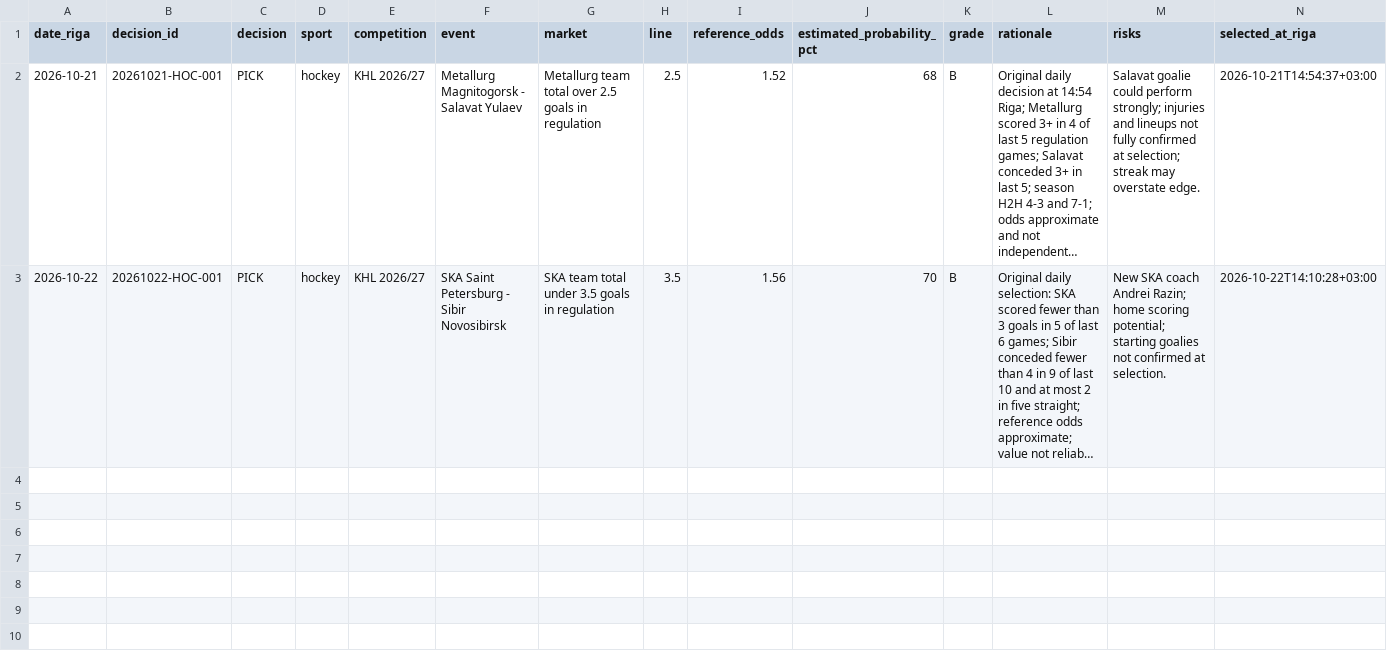
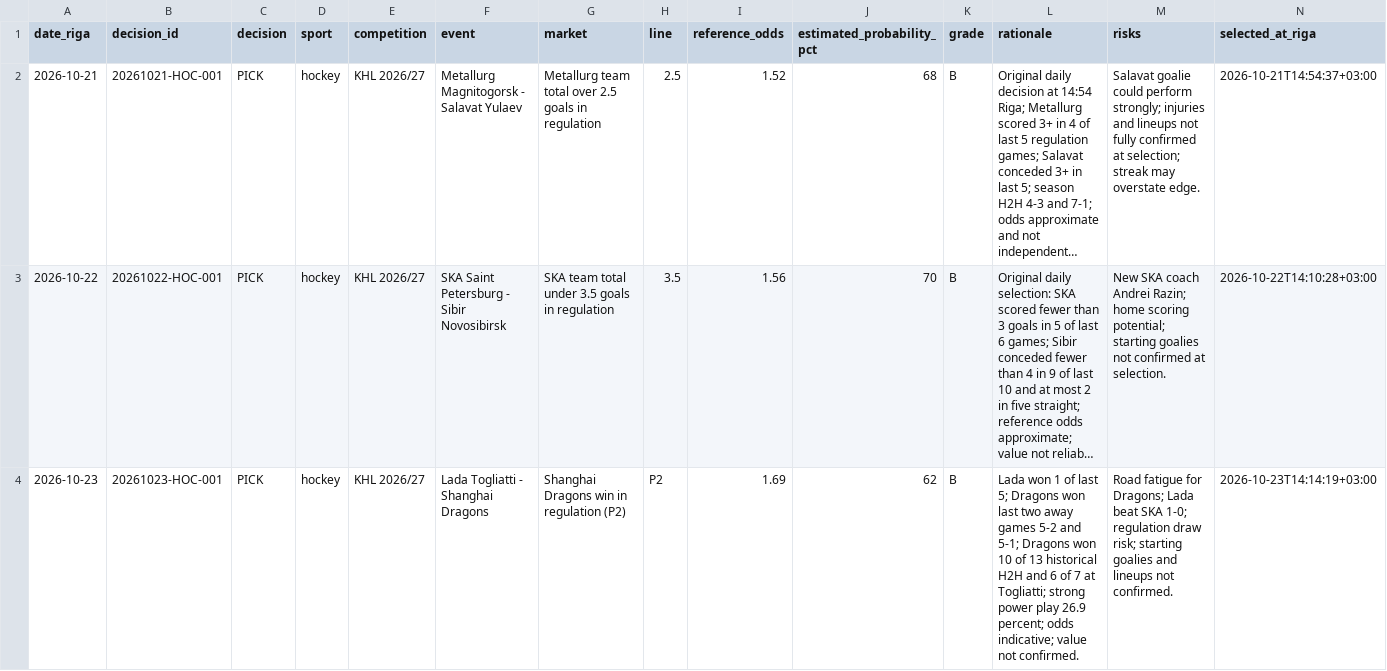
Before and after one commit to Abrukovs/ChatGPT, a CSV file: daily_decisions.csv, drawn as a sheet; long unchanged cells end in …; the diff names each change by its address in the sheet, - before the commit and + after, or states it on an @@ line.

Commit message:
Record 2026-10-23 Riga KHL decision: Shanghai Dragons P2

```diff
--- a/daily_decisions.csv
+++ b/daily_decisions.csv
+row 4: 2026-10-23 | 20261023-HOC-001 | PICK | hockey | KHL 2026/27 | Lada Togliatti - Shanghai Dragons | Shanghai Dragons win in regulation (P2) | P2 | 1.69 | 62 | B | Lada won 1 of last 5; Dragons won last two away games 5-2 and 5-1; Dragons won 10 of 13 historical H2H and 6 of 7 at Togliatti; strong power play 26.9 percent; odds indicative; value not confirmed. | Road fatigue for Dragons; Lada beat SKA 1-0; regulation draw risk; starting goalies and lineups not confirmed. | 2026-10-23T14:14:19+03:00
```
